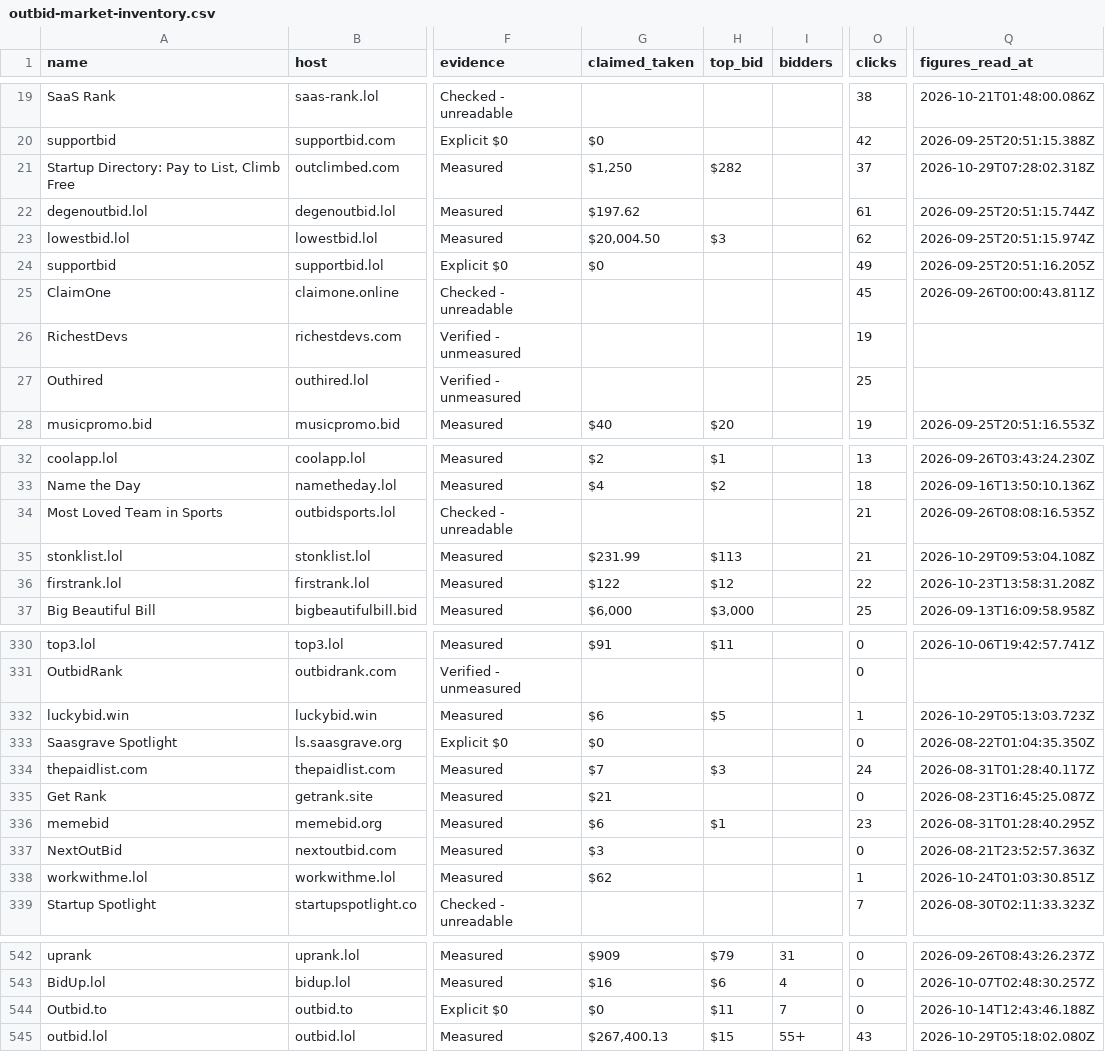
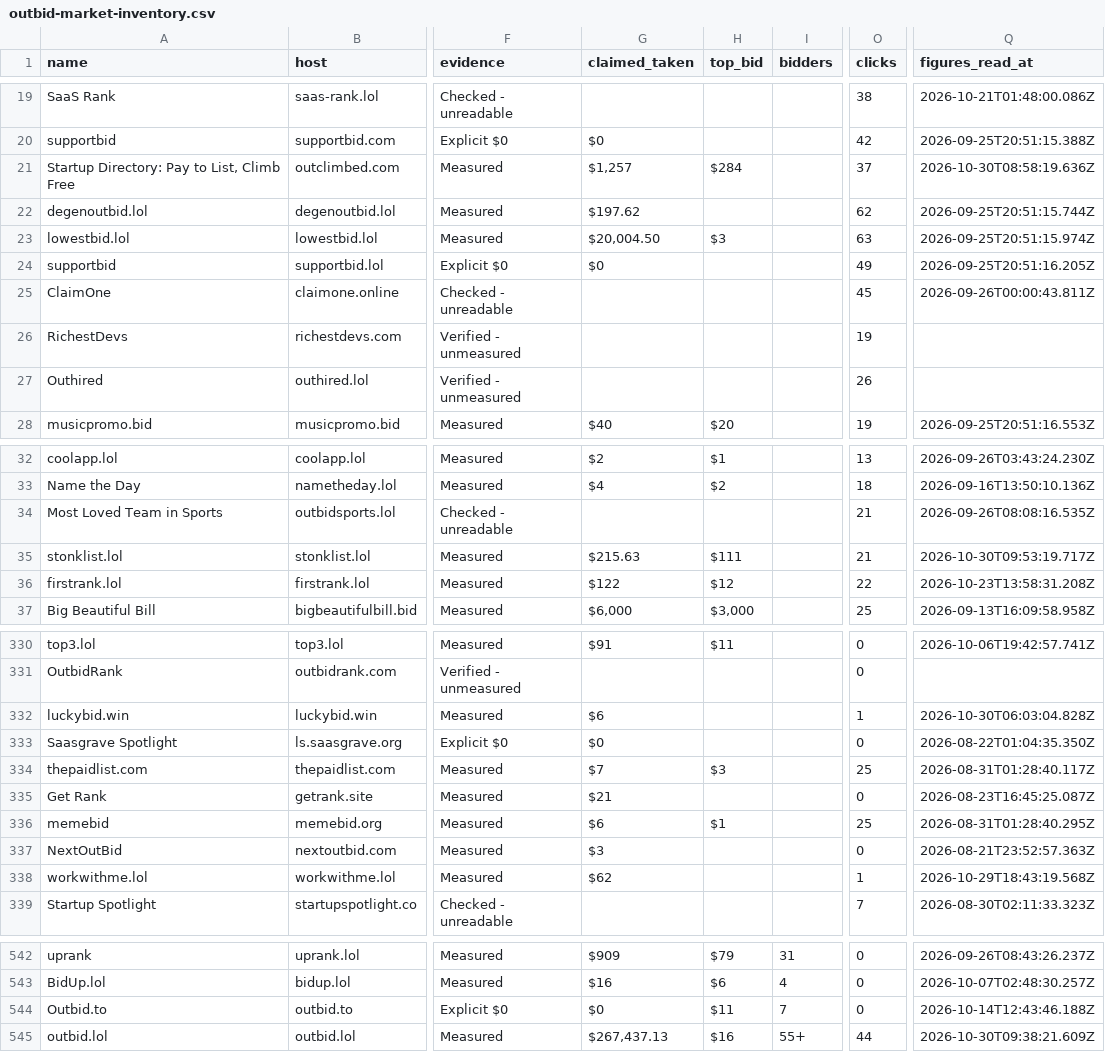
Before and after one commit to clickalex/Outbid.lol_copy_demo, a CSV file: data/outbid-market-inventory.csv, drawn as a sheet; only a part is shown, gaps mark what is left out; the diff covers the shown part only; the diff names each change by its address in the sheet, - before the commit and + after, or states it on an @@ line.

```diff
--- a/data/outbid-market-inventory.csv
+++ b/data/outbid-market-inventory.csv
-G21 (claimed_taken): $1,250
+G21 (claimed_taken): $1,257
-H21 (top_bid): $282
+H21 (top_bid): $284
-Q21 (figures_read_at): 2026-10-29T07:28:02.318Z
+Q21 (figures_read_at): 2026-10-30T08:58:19.636Z
-O22 (clicks): 61
+O22 (clicks): 62
-O23 (clicks): 62
+O23 (clicks): 63
-O27 (clicks): 25
+O27 (clicks): 26
-G35 (claimed_taken): $231.99
+G35 (claimed_taken): $215.63
-H35 (top_bid): $113
+H35 (top_bid): $111
-Q35 (figures_read_at): 2026-10-29T09:53:04.108Z
+Q35 (figures_read_at): 2026-10-30T09:53:19.717Z
-H332 (top_bid): $5
+H332 (top_bid): (empty)
-Q332 (figures_read_at): 2026-10-29T05:13:03.723Z
+Q332 (figures_read_at): 2026-10-30T06:03:04.828Z
-O334 (clicks): 24
+O334 (clicks): 25
-O336 (clicks): 23
+O336 (clicks): 25
-Q338 (figures_read_at): 2026-10-24T01:03:30.851Z
+Q338 (figures_read_at): 2026-10-29T18:43:19.568Z
-G545 (claimed_taken): $267,400.13
+G545 (claimed_taken): $267,437.13
-H545 (top_bid): $15
+H545 (top_bid): $16
-O545 (clicks): 43
+O545 (clicks): 44
-Q545 (figures_read_at): 2026-10-29T05:18:02.080Z
+Q545 (figures_read_at): 2026-10-30T09:38:21.609Z
```
Also changed, not shown: 32 edited cells elsewhere in this file, 4 other files.
